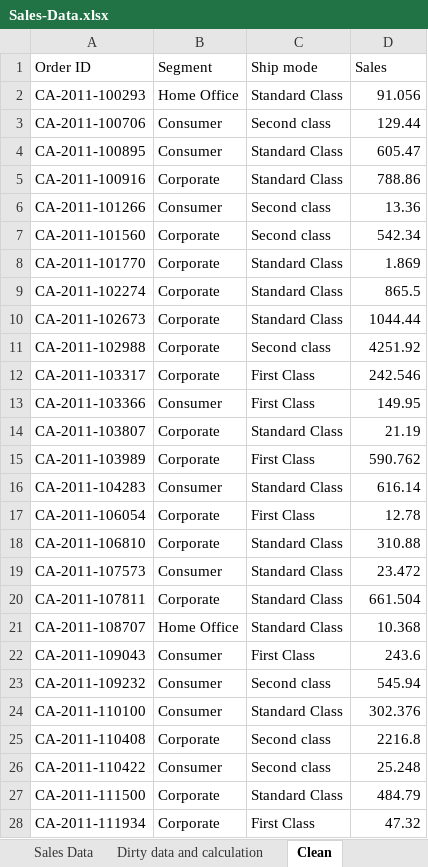
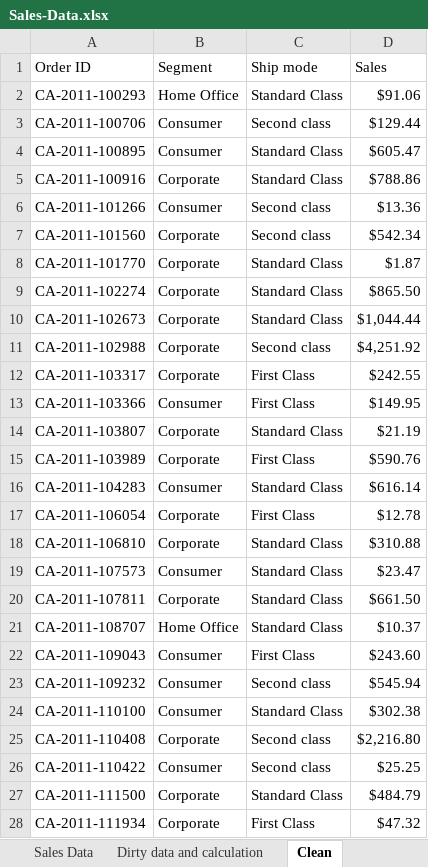
Before and after one commit to setsoul001/Data-Analyst-Portfolio, an Excel workbook: Excel/Data-cleaning/Sales-Data.xlsx, sheet Clean, drawn as a sheet; only a part is shown; values as stored, in another font and other column widths than the file's, no borders; table styles not drawn; the diff covers the shown part only; the diff names each change by its address in the sheet, - before the commit and + after, or states it on an @@ line.

Commit message:
Add files via upload

```diff
--- a/Excel/Data-cleaning/Sales-Data.xlsx (sheet Clean)
+++ b/Excel/Data-cleaning/Sales-Data.xlsx (sheet Clean)
-D2 (Sales): 91.056
+D2 (Sales): $91.06
-D3 (Sales): 129.44
+D3 (Sales): $129.44
-D4 (Sales): 605.47
+D4 (Sales): $605.47
-D5 (Sales): 788.86
+D5 (Sales): $788.86
-D6 (Sales): 13.36
+D6 (Sales): $13.36
-D7 (Sales): 542.34
+D7 (Sales): $542.34
-D8 (Sales): 1.869
+D8 (Sales): $1.87
-D9 (Sales): 865.5
+D9 (Sales): $865.50
-D10 (Sales): 1044.44
+D10 (Sales): $1,044.44
-D11 (Sales): 4251.92
+D11 (Sales): $4,251.92
-D12 (Sales): 242.546
+D12 (Sales): $242.55
-D13 (Sales): 149.95
+D13 (Sales): $149.95
-D14 (Sales): 21.19
+D14 (Sales): $21.19
-D15 (Sales): 590.762
+D15 (Sales): $590.76
-D16 (Sales): 616.14
+D16 (Sales): $616.14
-D17 (Sales): 12.78
+D17 (Sales): $12.78
-D18 (Sales): 310.88
+D18 (Sales): $310.88
-D19 (Sales): 23.472
+D19 (Sales): $23.47
-D20 (Sales): 661.504
+D20 (Sales): $661.50
-D21 (Sales): 10.368
+D21 (Sales): $10.37
-D22 (Sales): 243.6
+D22 (Sales): $243.60
-D23 (Sales): 545.94
+D23 (Sales): $545.94
-D24 (Sales): 302.376
+D24 (Sales): $302.38
-D25 (Sales): 2216.8
+D25 (Sales): $2,216.80
-D26 (Sales): 25.248
+D26 (Sales): $25.25
-D27 (Sales): 484.79
+D27 (Sales): $484.79
-D28 (Sales): 47.32
+D28 (Sales): $47.32
```
Also changed, not shown: 795 edited cells elsewhere in this sheet.
